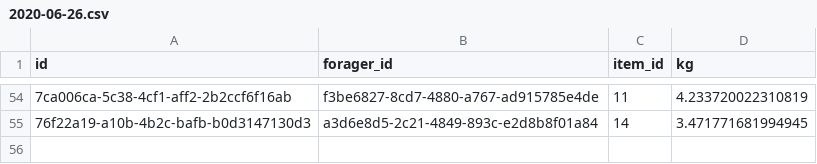
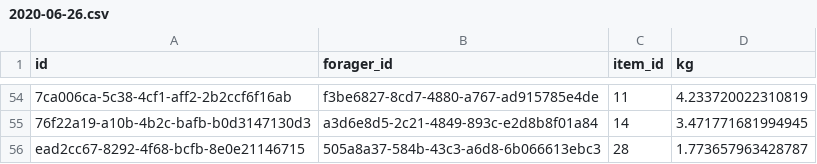
Before and after one commit to lego17nav/dev10-kevin, a CSV file: week-04/assessment/Foraging/data/forage_data/2020-06-26.csv, drawn as a sheet; only a part is shown, gaps mark what is left out; the diff names each change by its address in the sheet, - before the commit and + after, or states it on an @@ line.

```diff
--- a/week-04/assessment/Foraging/data/forage_data/2020-06-26.csv
+++ b/week-04/assessment/Foraging/data/forage_data/2020-06-26.csv
+row 56: ead2cc67-8292-4f68-bcfb-8e0e21146715 | 505a8a37-584b-43c3-a6d8-6b066613ebc3 | 28 | 1.773657963428787
```
Also changed, not shown: week-04/assessment/Foraging/data/forage_data/2020-06-24.csv, week-04/assessment/Foraging/data/forage_data/2020-06-25.csv, 13 other files.
